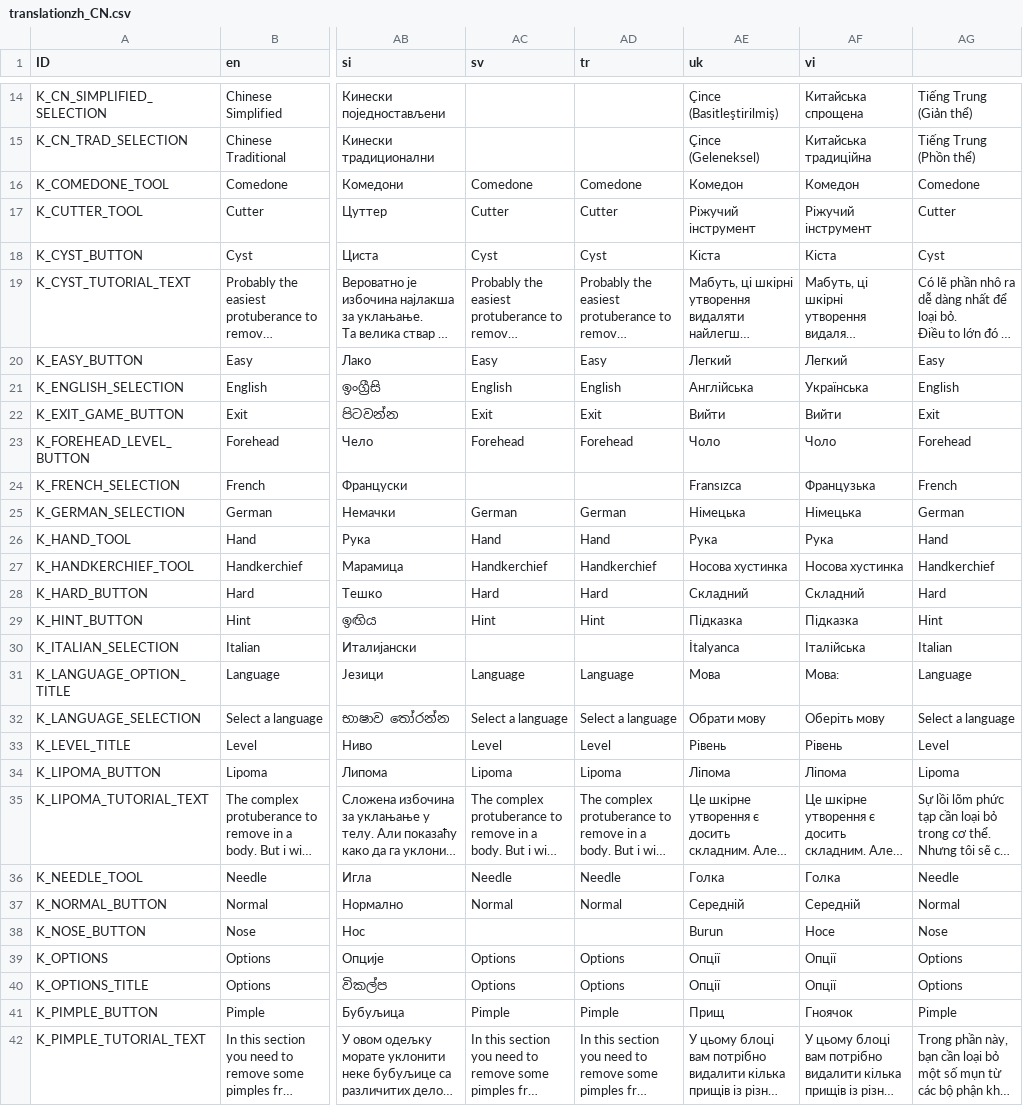
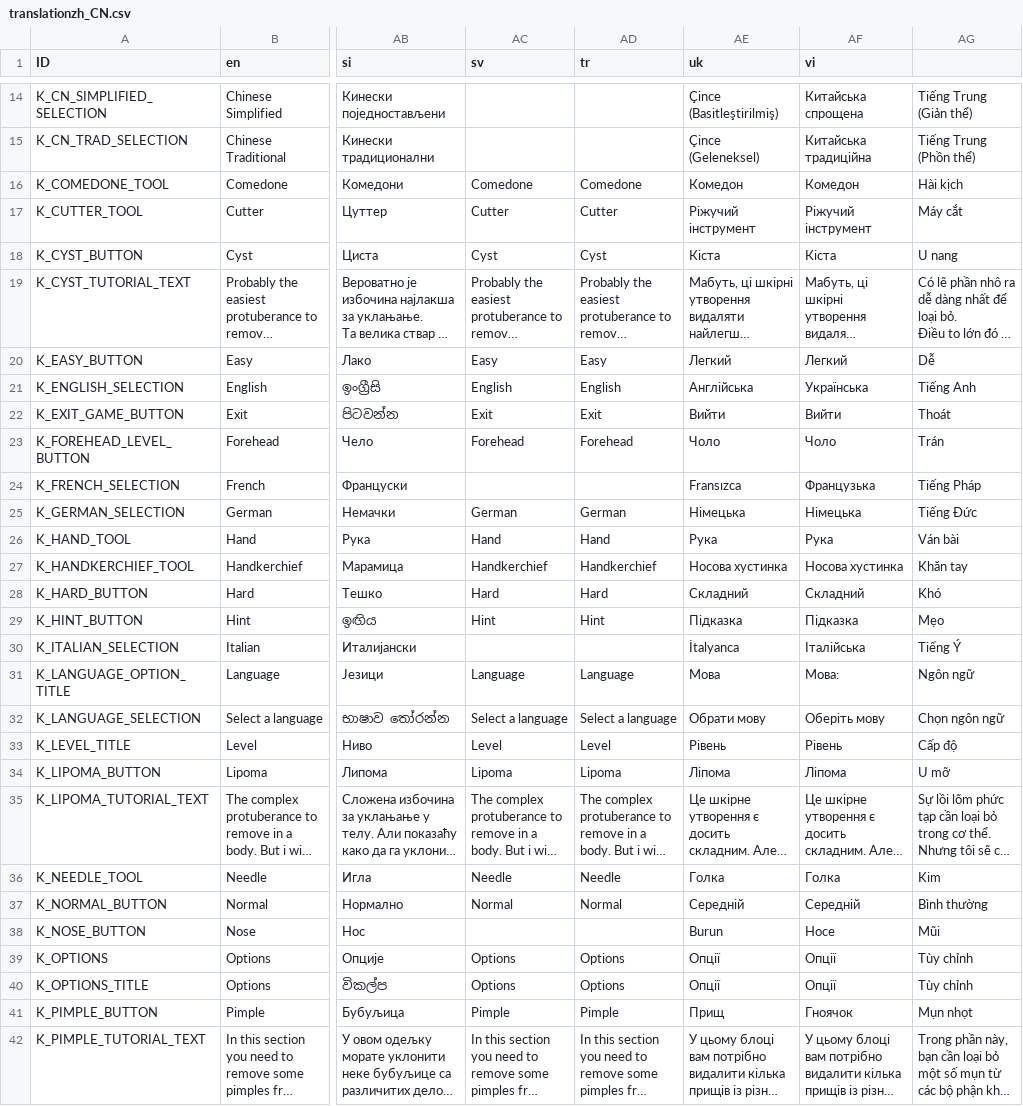
Before and after one commit to Crazy-Marvin/PimplePopper, a CSV file: assets/i18n/translationzh_CN.csv, drawn as a sheet; only a part is shown, gaps mark what is left out; long unchanged cells end in …; the diff covers the shown part only; the diff names each change by its address in the sheet, - before the commit and + after, or states it on an @@ line.

Commit message:
[Crowdin] Update translations (Chinese Simplified) translation.csv

```diff
--- a/assets/i18n/translationzh_CN.csv
+++ b/assets/i18n/translationzh_CN.csv
-AG16: Comedone
+AG16: Hài kịch
-AG17: Cutter
+AG17: Máy cắt
-AG18: Cyst
+AG18: U nang
-AG20: Easy
+AG20: Dễ
-AG21: English
+AG21: Tiếng Anh
-AG22: Exit
+AG22: Thoát
-AG23: Forehead
+AG23: Trán
-AG24: French
+AG24: Tiếng Pháp
-AG25: German
+AG25: Tiếng Đức
-AG26: Hand
+AG26: Ván bài
-AG27: Handkerchief
+AG27: Khăn tay
-AG28: Hard
+AG28: Khó
-AG29: Hint
+AG29: Mẹo
-AG30: Italian
+AG30: Tiếng Ý
-AG31: Language
+AG31: Ngôn ngữ
-AG32: Select a language
+AG32: Chọn ngôn ngữ
-AG33: Level
+AG33: Cấp độ
-AG34: Lipoma
+AG34: U mỡ
-AG36: Needle
+AG36: Kim
-AG37: Normal
+AG37: Bình thường
-AG38: Nose
+AG38: Mũi
-AG39:AG40: Options
+AG39:AG40: Tùy chỉnh
-AG41: Pimple
+AG41: Mụn nhọt
```
Also changed, not shown: 13 edited cells elsewhere in this file.
